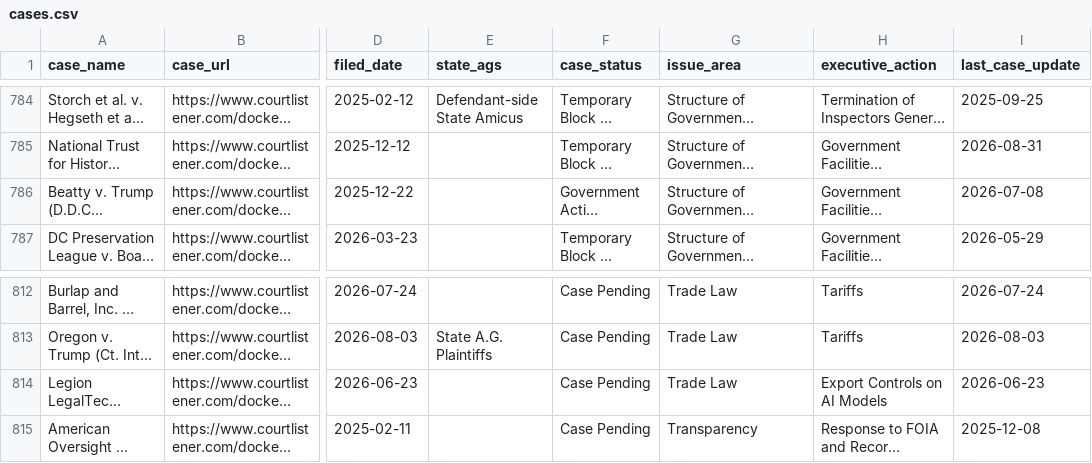
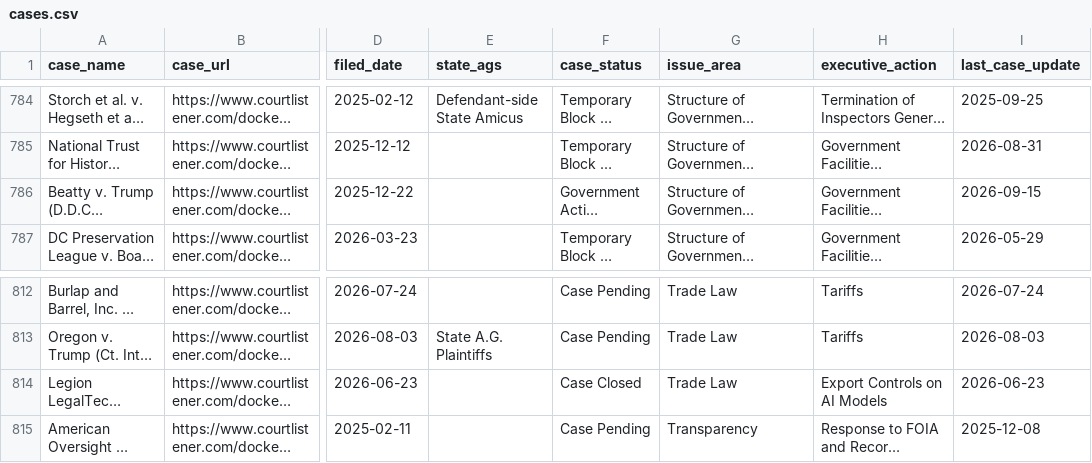
Before and after one commit to thecarsun/LC-TAA, a CSV file: data/processed/cases.csv, drawn as a sheet; only a part is shown, gaps mark what is left out; long unchanged cells end in …; the diff covers the shown part only; the diff names each change by its address in the sheet, - before the commit and + after, or states it on an @@ line.

```diff
--- a/data/processed/cases.csv
+++ b/data/processed/cases.csv
-I786 (last_case_update): 2026-07-08
+I786 (last_case_update): 2026-09-15
-F814 (case_status): Case Pending
+F814 (case_status): Case Closed
```
Also changed, not shown: 16 edited cells elsewhere in this file, 2 other files.
